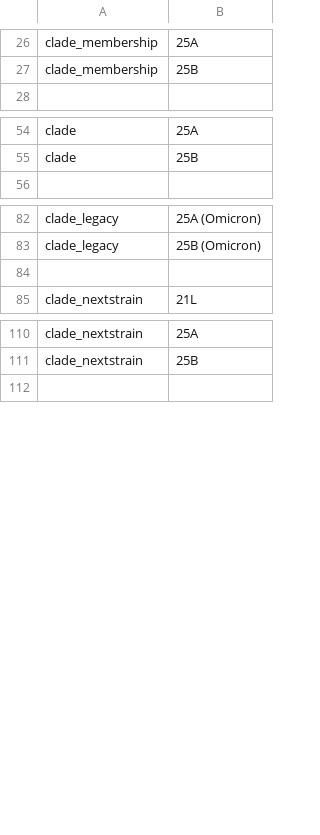
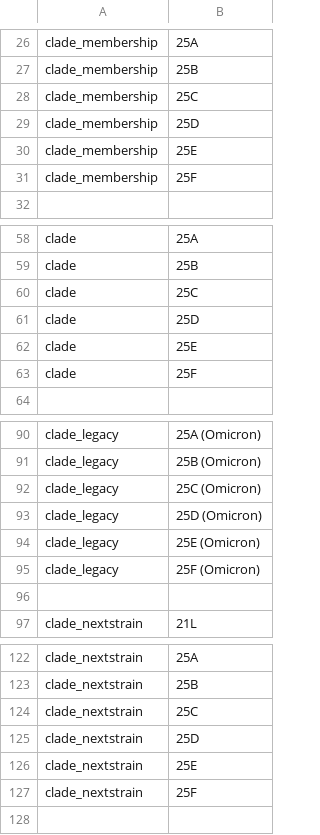
Before and after one commit to neherlab/nextclade_data_workflows, a TSV file: sars-cov-2/defaults/color_ordering.tsv, drawn as a sheet; only a part is shown, gaps mark what is left out; the diff names each change by its address in the sheet, - before the commit and + after, or states it on an @@ line.

Commit message:
Update coloring

```diff
--- a/sars-cov-2/defaults/color_ordering.tsv
+++ b/sars-cov-2/defaults/color_ordering.tsv
+row 28: clade_membership | 25C
+row 29: clade_membership | 25D
+row 30: clade_membership | 25E
+row 31: clade_membership | 25F
+row 60: clade | 25C
+row 61: clade | 25D
+row 62: clade | 25E
+row 63: clade | 25F
+row 92: clade_legacy | 25C (Omicron)
+row 93: clade_legacy | 25D (Omicron)
+row 94: clade_legacy | 25E (Omicron)
+row 95: clade_legacy | 25F (Omicron)
+row 124: clade_nextstrain | 25C
+row 125: clade_nextstrain | 25D
+row 126: clade_nextstrain | 25E
+row 127: clade_nextstrain | 25F
```
